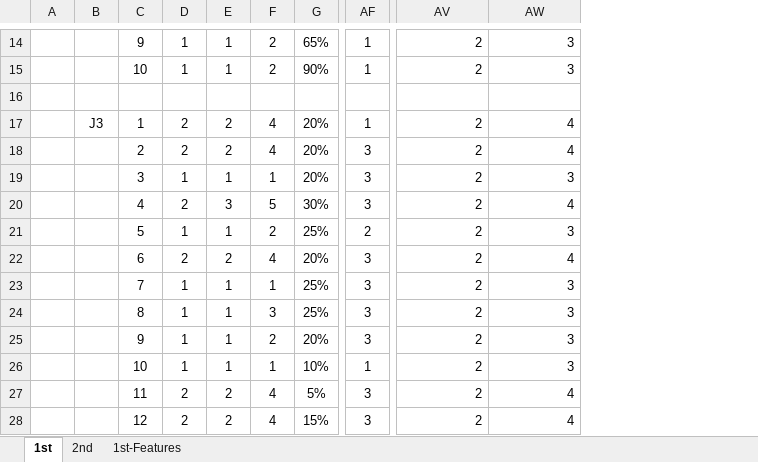
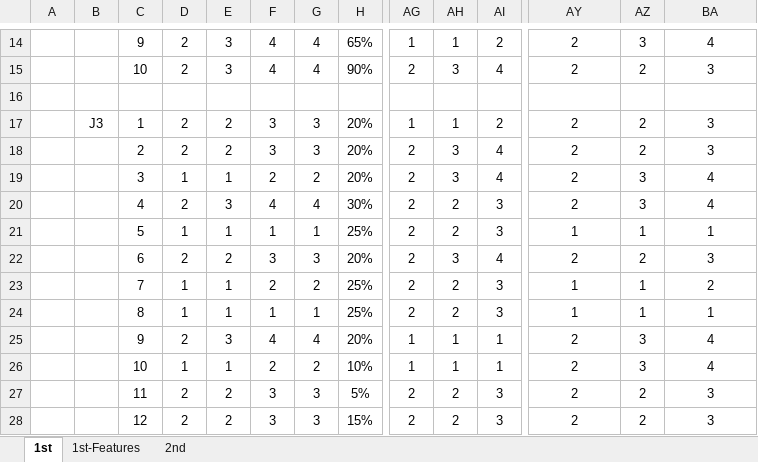
Before and after one commit to soheiomoto/eye-tracking-software, an Excel workbook: Experiment-Data/Answer-Data.xlsx, sheet 1st, drawn as a sheet; only a part is shown, gaps mark what is left out; values as stored, in another font and other column widths than the file's, no borders; addresses are those after the commit; the diff covers the shown part only; the diff names each change by its address in the sheet, - before the commit and + after, or states it on an @@ line.

```diff
--- a/Experiment-Data/Answer-Data.xlsx (sheet 1st)
+++ b/Experiment-Data/Answer-Data.xlsx (sheet 1st)
@@ sheet tab order changed: 1st | 1st-Features | 2nd @@
+column G, rows 14-28: 4 | 4 |  | 3 | 3 | 2 | 4 | 1 | 3 | 2 | 1 | 4 | 2 | 3 | 3
+column AG, rows 14-28: 1 | 2 |  | 1 | 2 | 2 | 2 | 2 | 2 | 2 | 2 | 1 | 1 | 2 | 2
+column AI, rows 14-28: 2 | 4 |  | 2 | 4 | 4 | 3 | 3 | 4 | 3 | 3 | 1 | 1 | 3 | 3
+column AZ, rows 14-28: 3 | 2 |  | 2 | 2 | 3 | 3 | 1 | 2 | 1 | 1 | 3 | 3 | 2 | 2
-D14:D15: 1
+D14:D15: 2
-E14:E15: 1
+E14:E15: 3
-F14:F15: 2
+F14:F15: 4
-AY14:AY15 alignment: right
+AY14:AY15 alignment: center
-BA14:BA15 alignment: right
+BA14:BA15 alignment: center
-BA14: 3
+BA14: 4
-AH15: 1
+AH15: 3
-F17:F18: 4
+F17:F18: 3
-AY17:AY28 alignment: right
+AY17:AY28 alignment: center
-BA17:BA18: 4
+BA17:BA18: 3
-BA17:BA28 alignment: right
+BA17:BA28 alignment: center
-F19: 1
+F19: 2
-BA19: 3
+BA19: 4
-F20: 5
+F20: 4
-AH20: 3
+AH20: 2
-F21: 2
+F21: 1
-AY21: 2
+AY21: 1
-BA21: 3
+BA21: 1
-F22: 4
+F22: 3
-BA22: 4
+BA22: 3
-F23: 1
+F23: 2
-AH23:AH24: 3
+AH23:AH24: 2
-AY23:AY24: 2
+AY23:AY24: 1
-BA23: 3
+BA23: 2
-F24: 3
+F24: 1
-BA24: 3
+BA24: 1
-D25: 1
+D25: 2
-E25: 1
+E25: 3
-F25: 2
+F25: 4
-AH25: 3
+AH25: 1
-BA25:BA26: 3
+BA25:BA26: 4
-F26: 1
+F26: 2
-F27:F28: 4
+F27:F28: 3
-AH27:AH28: 3
+AH27:AH28: 2
-BA27:BA28: 4
+BA27:BA28: 3
```
Also changed, not shown: 5 added rows, 60 edited cells and cell formats elsewhere in this sheet, sheet 1st-Features, formulas that keep their value, 7 other files.
